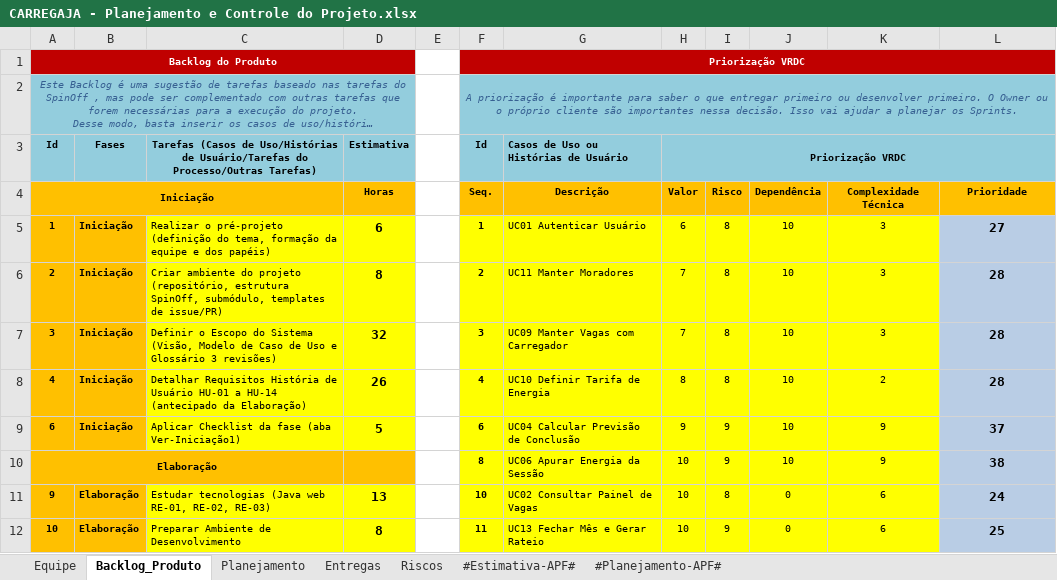
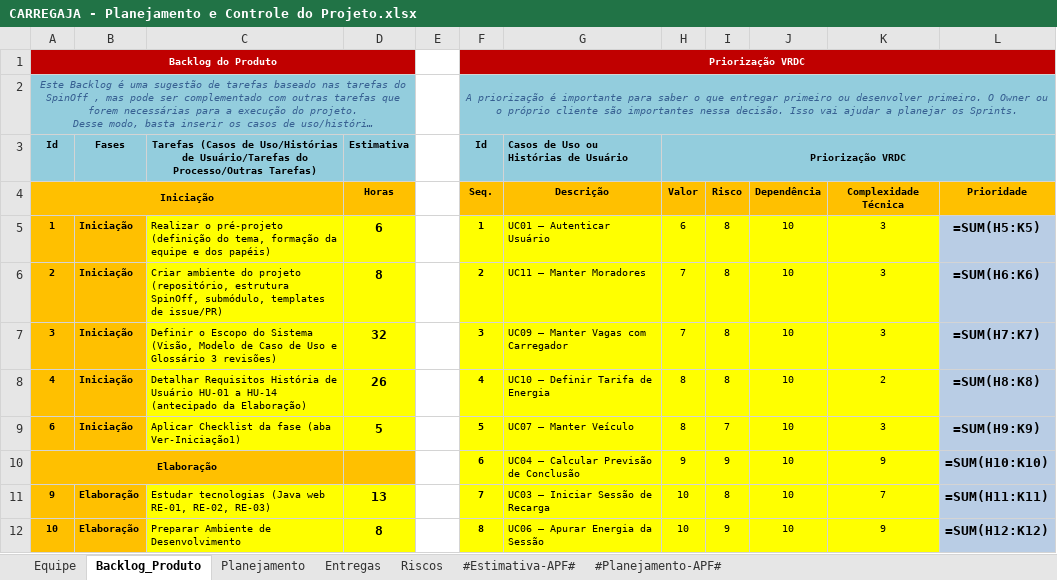
Before and after one commit to AndreMoreira00/CarregaJA, an Excel workbook: 6.Gerenciamento de Projeto/CARREGAJA - Planejamento e Controle do Projeto.xlsx, sheet Backlog_Produto, drawn as a sheet; only a part is shown; long unchanged cells end in …; values as stored, in another font and other column widths than the file's, no borders; formulas without a stored value are shown as written; charts and pictures not drawn; the diff covers the shown part only; the diff names each change by its address in the sheet, - before the commit and + after, or states it on an @@ line.

```diff
--- a/6.Gerenciamento de Projeto/CARREGAJA - Planejamento e Controle do Projeto.xlsx (sheet Backlog_Produto)
+++ b/6.Gerenciamento de Projeto/CARREGAJA - Planejamento e Controle do Projeto.xlsx (sheet Backlog_Produto)
-G5: UC01 Autenticar Usuário
+G5: UC01 — Autenticar Usuário
-L5: 27
+L5: =SUM(H5:K5)
-G6: UC11 Manter Moradores
+G6: UC11 — Manter Moradores
-L6: 28
+L6: =SUM(H6:K6)
-G7: UC09 Manter Vagas com Carregador
+G7: UC09 — Manter Vagas com Carregador
-L7: 28
+L7: =SUM(H7:K7)
-G8: UC10 Definir Tarifa de Energia
+G8: UC10 — Definir Tarifa de Energia
-L8: 28
+L8: =SUM(H8:K8)
-F9 (Id): 6
+F9 (Id): 5
-G9: UC04 Calcular Previsão de Conclusão
+G9: UC07 — Manter Veículo
-H9 (Priorização VRDC): 9
+H9 (Priorização VRDC): 8
-I9: 9
+I9: 7
-K9: 9
+K9: 3
-L9: 37
+L9: =SUM(H9:K9)
-F10 (Id): 8
+F10 (Id): 6
-G10: UC06 Apurar Energia da Sessão
+G10: UC04 — Calcular Previsão de Conclusão
-H10 (Priorização VRDC): 10
+H10 (Priorização VRDC): 9
-L10: 38
+L10: =SUM(H10:K10)
-F11 (Id): 10
+F11 (Id): 7
-G11: UC02 Consultar Painel de Vagas
+G11: UC03 — Iniciar Sessão de Recarga
-J11:J12: 0
+J11:J12: 10
-K11: 6
+K11: 7
-L11: 24
+L11: =SUM(H11:K11)
-F12 (Id): 11
+F12 (Id): 8
-G12: UC13 Fechar Mês e Gerar Rateio
+G12: UC06 — Apurar Energia da Sessão
-K12: 6
+K12: 9
-L12: 25
+L12: =SUM(H12:K12)
```
Also changed, not shown: 1 added row, 1 removed row, 44 edited cells, cell formats and merged cells elsewhere in this sheet, sheet Riscos, sheet Entregas, 6.Gerenciamento de Projeto/CARREGAJA - Checklist de Projeto.xlsx, 6 other files.
